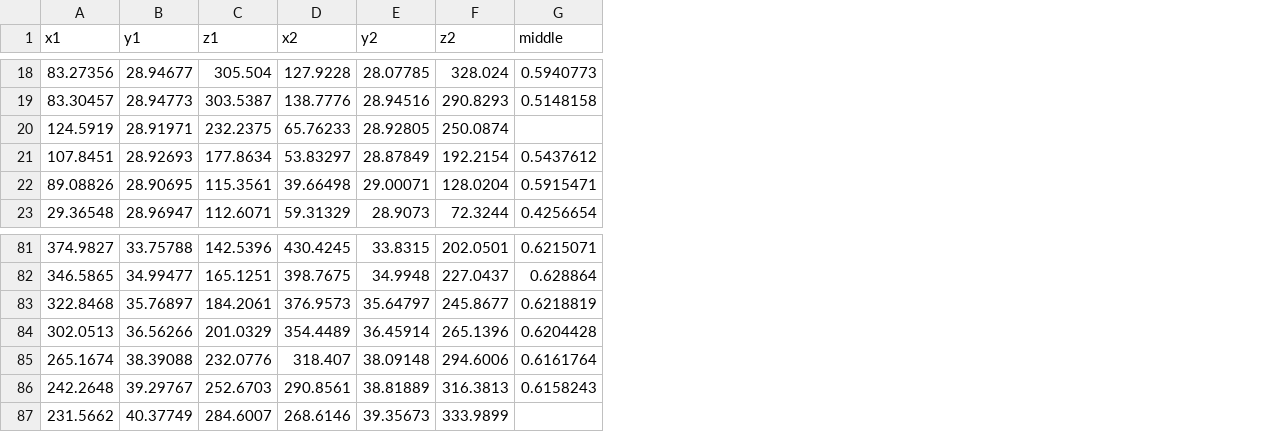
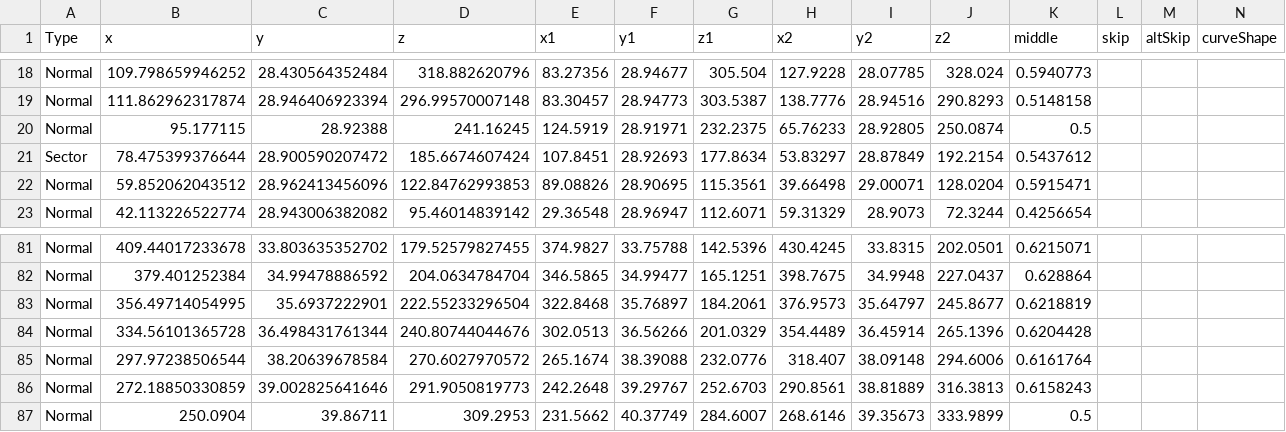
Before and after one commit to Dremet/tsu_analyzer, a CSV file: track_coords/laguna_seca_cyber.csv, drawn as a sheet; only a part is shown, gaps mark what is left out; addresses are those after the commit; the diff covers the shown part only; the diff names each change by its address in the sheet, - before the commit and + after, or states it on an @@ line.

```diff
--- a/track_coords/laguna_seca_cyber.csv
+++ b/track_coords/laguna_seca_cyber.csv
+column A (Type), rows 18-23: Normal | Normal | Normal | Sector | Normal | Normal; rows 81-87: all Normal
+column B (x), rows 18-23: 109.798659946252 | 111.862962317874 | 95.177115 | 78.475399376644 | 59.852062043512 | 42.113226522774; rows 81-87: 409.44017233678 | 379.401252384 | 356.49714054995 | 334.56101365728 | 297.97238506544 | 272.18850330859 | 250.0904
+column C (y), rows 18-23: 28.430564352484 | 28.946406923394 | 28.92388 | 28.900590207472 | 28.962413456096 | 28.943006382082; rows 81-87: 33.803635352702 | 34.99478886592 | 35.6937222901 | 36.498431761344 | 38.20639678584 | 39.002825641646 | 39.86711
+column D (z), rows 18-23: 318.882620796 | 296.99570007148 | 241.16245 | 185.6674607424 | 122.84762993853 | 95.46014839142; rows 81-87: 179.52579827455 | 204.0634784704 | 222.55233296504 | 240.80744044676 | 270.6027970572 | 291.9050819773 | 309.2953
+column L (skip), empty
+column M (altSkip), empty
+column N (curveShape), empty
-K20 (middle): (empty)
+K20 (middle): 0.5
-K87 (middle): (empty)
+K87 (middle): 0.5
```
Also changed, not shown: 15 edited cells elsewhere in this file, 2 other files.
